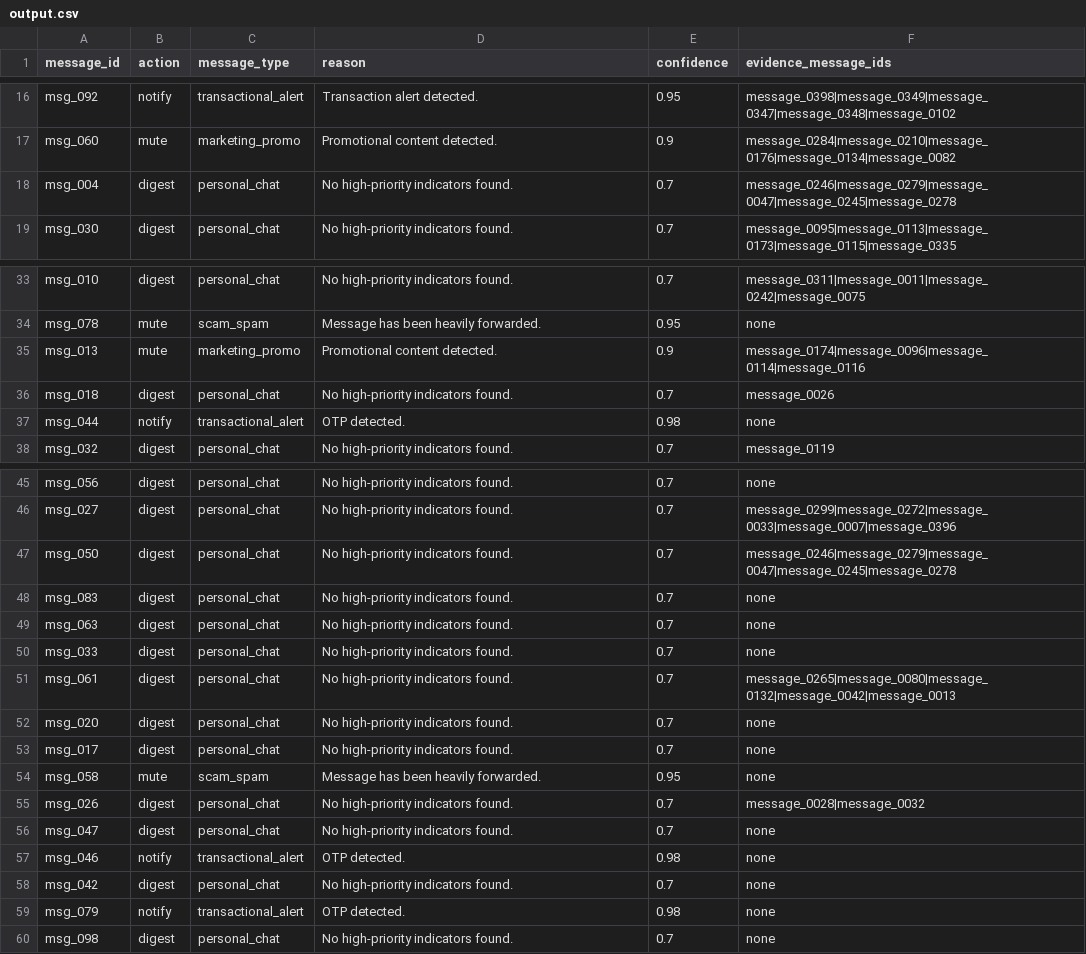
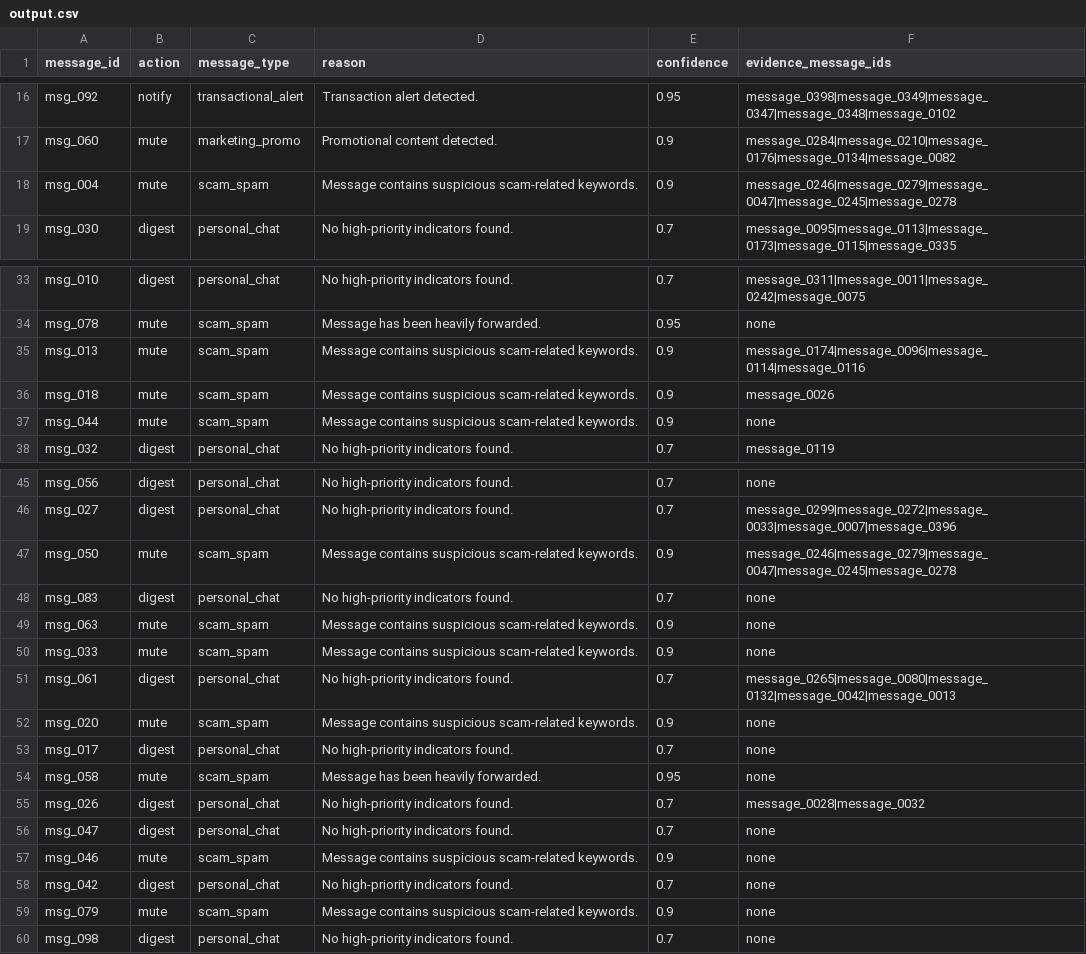
Before and after one commit to ShreyaPalak/Message-Notification-Router, a CSV file: dataset/output.csv, drawn as a sheet; only a part is shown, gaps mark what is left out; the diff covers the shown part only.

Commit message:
feat: implement ScamDetector for identifying scam-related messages

```diff
--- a/dataset/output.csv
+++ b/dataset/output.csv
@@ -17,3 +17,3 @@ msg_092,notify,transactional_alert,Transaction alert detected.,0.95,message_0398
 msg_060,mute,marketing_promo,Promotional content detected.,0.9,message_0284|message_0210|message_0176|message_0134|message_0082
-msg_004,digest,personal_chat,No high-priority indicators found.,0.7,message_0246|message_0279|message_0047|message_0245|message_0278
+msg_004,mute,scam_spam,Message contains suspicious scam-related keywords.,0.9,message_0246|message_0279|message_0047|message_0245|message_0278
 msg_030,digest,personal_chat,No high-priority indicators found.,0.7,message_0095|message_0113|message_0173|message_0115|message_0335
@@ -34,5 +34,5 @@ msg_010,digest,personal_chat,No high-priority indicators found.,0.7,message_0311
 msg_078,mute,scam_spam,Message has been heavily forwarded.,0.95,none
-msg_013,mute,marketing_promo,Promotional content detected.,0.9,message_0174|message_0096|message_0114|message_0116
-msg_018,digest,personal_chat,No high-priority indicators found.,0.7,message_0026
-msg_044,notify,transactional_alert,OTP detected.,0.98,none
+msg_013,mute,scam_spam,Message contains suspicious scam-related keywords.,0.9,message_0174|message_0096|message_0114|message_0116
+msg_018,mute,scam_spam,Message contains suspicious scam-related keywords.,0.9,message_0026
+msg_044,mute,scam_spam,Message contains suspicious scam-related keywords.,0.9,none
 msg_032,digest,personal_chat,No high-priority indicators found.,0.7,message_0119
@@ -46,8 +46,8 @@ msg_056,digest,personal_chat,No high-priority indicators found.,0.7,none
 msg_027,digest,personal_chat,No high-priority indicators found.,0.7,message_0299|message_0272|message_0033|message_0007|message_0396
-msg_050,digest,personal_chat,No high-priority indicators found.,0.7,message_0246|message_0279|message_0047|message_0245|message_0278
+msg_050,mute,scam_spam,Message contains suspicious scam-related keywords.,0.9,message_0246|message_0279|message_0047|message_0245|message_0278
 msg_083,digest,personal_chat,No high-priority indicators found.,0.7,none
-msg_063,digest,personal_chat,No high-priority indicators found.,0.7,none
-msg_033,digest,personal_chat,No high-priority indicators found.,0.7,none
+msg_063,mute,scam_spam,Message contains suspicious scam-related keywords.,0.9,none
+msg_033,mute,scam_spam,Message contains suspicious scam-related keywords.,0.9,none
 msg_061,digest,personal_chat,No high-priority indicators found.,0.7,message_0265|message_0080|message_0132|message_0042|message_0013
-msg_020,digest,personal_chat,No high-priority indicators found.,0.7,none
+msg_020,mute,scam_spam,Message contains suspicious scam-related keywords.,0.9,none
 msg_017,digest,personal_chat,No high-priority indicators found.,0.7,none
@@ -56,5 +56,5 @@ msg_026,digest,personal_chat,No high-priority indicators found.,0.7,message_0028
 msg_047,digest,personal_chat,No high-priority indicators found.,0.7,none
-msg_046,notify,transactional_alert,OTP detected.,0.98,none
+msg_046,mute,scam_spam,Message contains suspicious scam-related keywords.,0.9,none
 msg_042,digest,personal_chat,No high-priority indicators found.,0.7,none
-msg_079,notify,transactional_alert,OTP detected.,0.98,none
+msg_079,mute,scam_spam,Message contains suspicious scam-related keywords.,0.9,none
 msg_098,digest,personal_chat,No high-priority indicators found.,0.7,none
```
Also changed, not shown: 52 edited cells elsewhere in this file, 2 other files.
